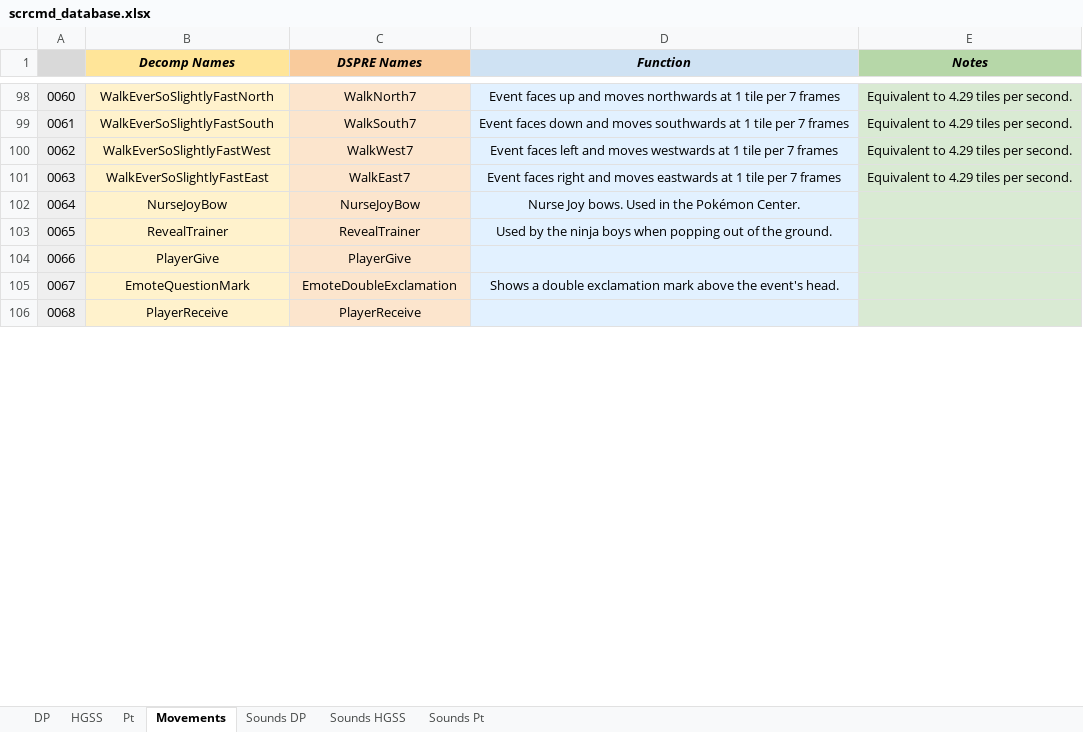
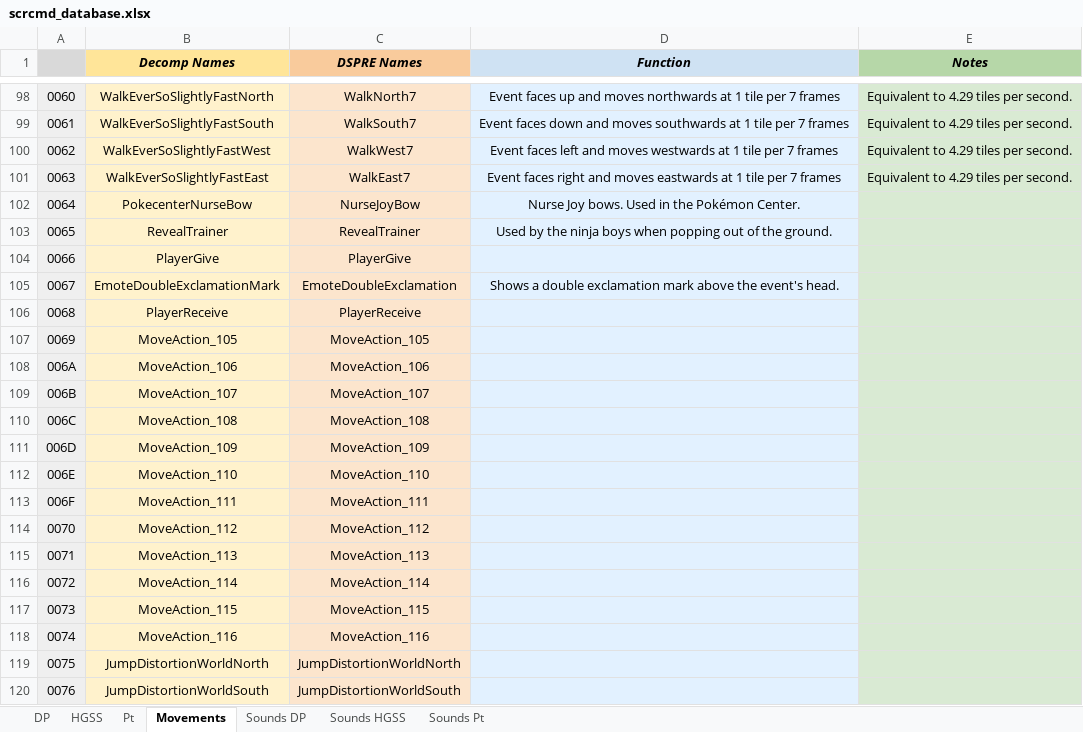
Before and after one commit to DS-Pokemon-Rom-Editor/scrcmd-database, an Excel workbook: sheets/scrcmd_database.xlsx, sheet Movements, drawn as a sheet; only a part is shown, gaps mark what is left out; values as stored, in another font and other column widths than the file's, no borders; the diff covers the shown part only; the diff names each change by its address in the sheet, - before the commit and + after, or states it on an @@ line.

```diff
--- a/sheets/scrcmd_database.xlsx (sheet Movements)
+++ b/sheets/scrcmd_database.xlsx (sheet Movements)
-B102 (Decomp Names): NurseJoyBow
+B102 (Decomp Names): PokecenterNurseBow
-B105 (Decomp Names): EmoteQuestionMark
+B105 (Decomp Names): EmoteDoubleExclamationMark
+row 107: 0069 | MoveAction_105 | MoveAction_105
+row 108: 006A | MoveAction_106 | MoveAction_106
+row 109: 006B | MoveAction_107 | MoveAction_107
+row 110: 006C | MoveAction_108 | MoveAction_108
+row 111: 006D | MoveAction_109 | MoveAction_109
+row 112: 006E | MoveAction_110 | MoveAction_110
+row 113: 006F | MoveAction_111 | MoveAction_111
+row 114: 0070 | MoveAction_112 | MoveAction_112
+row 115: 0071 | MoveAction_113 | MoveAction_113
+row 116: 0072 | MoveAction_114 | MoveAction_114
+row 117: 0073 | MoveAction_115 | MoveAction_115
+row 118: 0074 | MoveAction_116 | MoveAction_116
+row 119: 0075 | JumpDistortionWorldNorth | JumpDistortionWorldNorth
+row 120: 0076 | JumpDistortionWorldSouth | JumpDistortionWorldSouth
```
Also changed, not shown: 34 added rows and 1 edited cell elsewhere in this sheet, sheet HGSS, sheet Pt, sheet DP, 4 other files.
